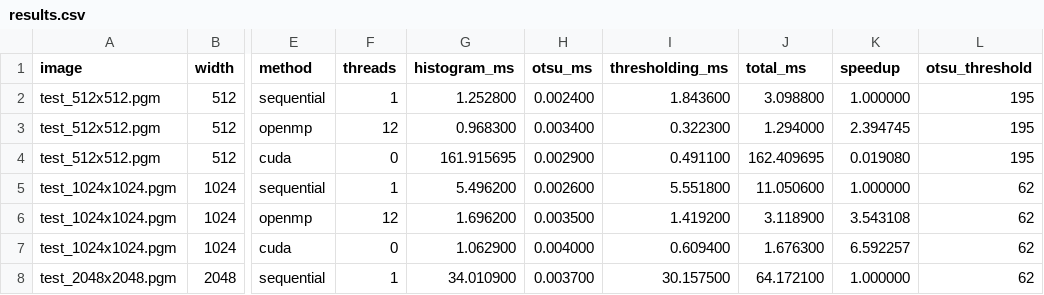
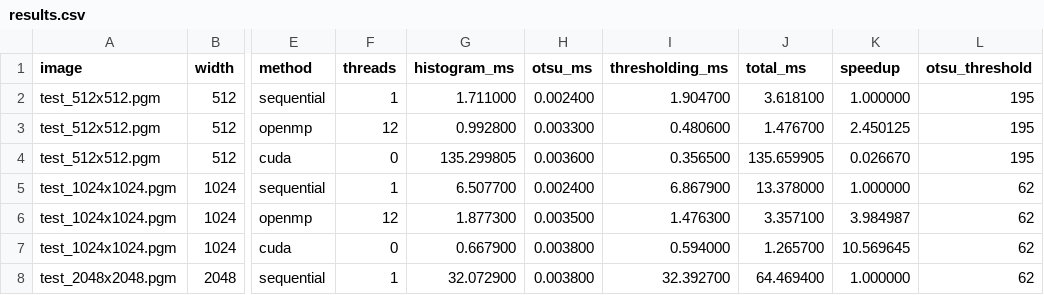
Before and after one commit to dghiluta26/Cuda-vs-OpenMP-Project, a CSV file: otsu-openmp-cuda/results/results.csv, drawn as a sheet; only a part is shown, gaps mark what is left out; the diff covers the shown part only; the diff names each change by its address in the sheet, - before the commit and + after, or states it on an @@ line.

Commit message:
Add CUDA histogram and thresholding implementation

```diff
--- a/otsu-openmp-cuda/results/results.csv
+++ b/otsu-openmp-cuda/results/results.csv
-G2 (histogram_ms): 1.252800
+G2 (histogram_ms): 1.711000
-I2 (thresholding_ms): 1.843600
+I2 (thresholding_ms): 1.904700
-J2 (total_ms): 3.098800
+J2 (total_ms): 3.618100
-G3 (histogram_ms): 0.968300
+G3 (histogram_ms): 0.992800
-H3 (otsu_ms): 0.003400
+H3 (otsu_ms): 0.003300
-I3 (thresholding_ms): 0.322300
+I3 (thresholding_ms): 0.480600
-J3 (total_ms): 1.294000
+J3 (total_ms): 1.476700
-K3 (speedup): 2.394745
+K3 (speedup): 2.450125
-G4 (histogram_ms): 161.915695
+G4 (histogram_ms): 135.299805
-H4 (otsu_ms): 0.002900
+H4 (otsu_ms): 0.003600
-I4 (thresholding_ms): 0.491100
+I4 (thresholding_ms): 0.356500
-J4 (total_ms): 162.409695
+J4 (total_ms): 135.659905
-K4 (speedup): 0.019080
+K4 (speedup): 0.026670
-G5 (histogram_ms): 5.496200
+G5 (histogram_ms): 6.507700
-H5 (otsu_ms): 0.002600
+H5 (otsu_ms): 0.002400
-I5 (thresholding_ms): 5.551800
+I5 (thresholding_ms): 6.867900
-J5 (total_ms): 11.050600
+J5 (total_ms): 13.378000
-G6 (histogram_ms): 1.696200
+G6 (histogram_ms): 1.877300
-I6 (thresholding_ms): 1.419200
+I6 (thresholding_ms): 1.476300
-J6 (total_ms): 3.118900
+J6 (total_ms): 3.357100
-K6 (speedup): 3.543108
+K6 (speedup): 3.984987
-G7 (histogram_ms): 1.062900
+G7 (histogram_ms): 0.667900
-H7 (otsu_ms): 0.004000
+H7 (otsu_ms): 0.003800
-I7 (thresholding_ms): 0.609400
+I7 (thresholding_ms): 0.594000
-J7 (total_ms): 1.676300
+J7 (total_ms): 1.265700
-K7 (speedup): 6.592257
+K7 (speedup): 10.569645
-G8 (histogram_ms): 34.010900
+G8 (histogram_ms): 32.072900
-H8 (otsu_ms): 0.003700
+H8 (otsu_ms): 0.003800
-I8 (thresholding_ms): 30.157500
+I8 (thresholding_ms): 32.392700
-J8 (total_ms): 64.172100
+J8 (total_ms): 64.469400
```
Also changed, not shown: 22 edited cells elsewhere in this file.
